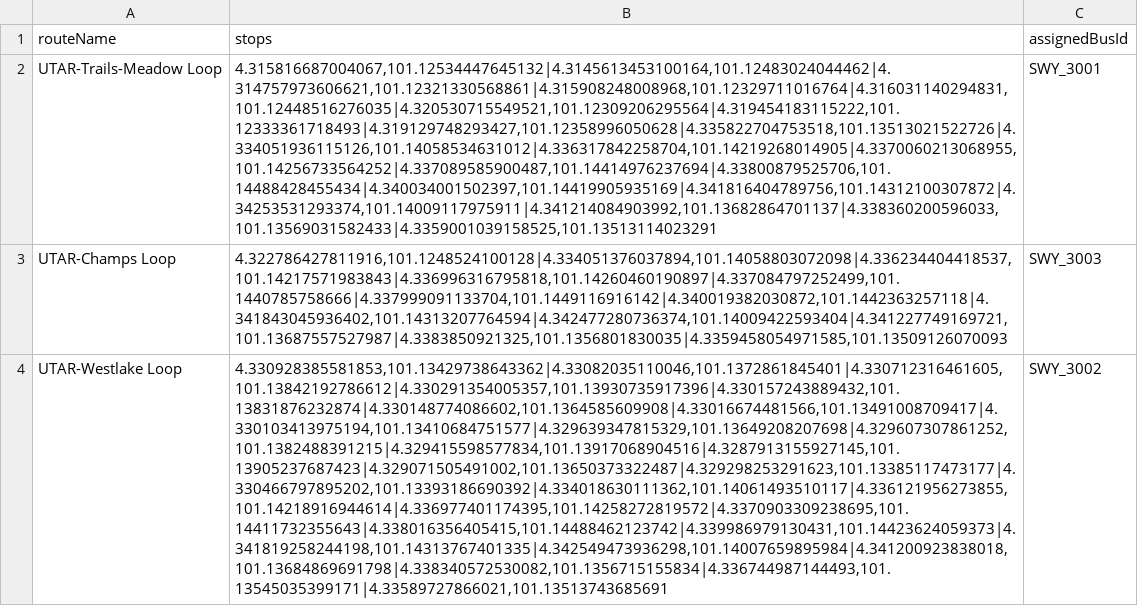
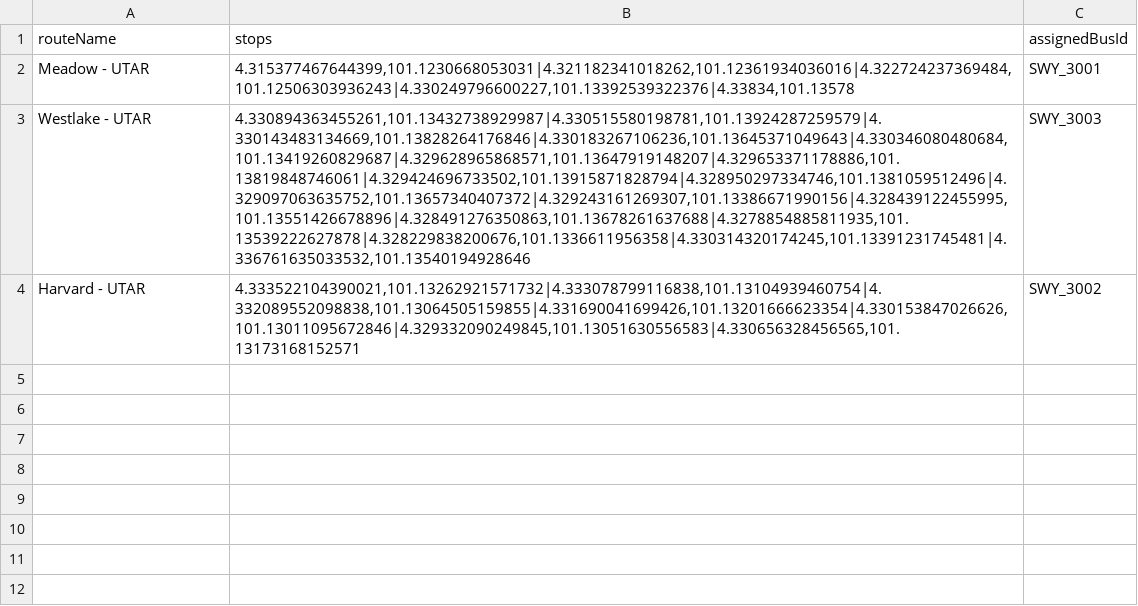
Before and after one commit to ChaiBoonHong/schoolway-0428, a CSV file: seed/planned_routes.csv, drawn as a sheet; the diff names each change by its address in the sheet, - before the commit and + after, or states it on an @@ line.

Commit message:
feat: add planned routes seed CSV file

```diff
--- a/seed/planned_routes.csv
+++ b/seed/planned_routes.csv
-A2 (routeName): UTAR-Trails-Meadow Loop
+A2 (routeName): Meadow - UTAR
-B2 (stops): 4.315816687004067,101.12534447645132|4.3145613453100164,101.12483024044462|4.314757973606621,101.12321330568861|4.315908248008968,101.12329711016764|4.316031140294831,101.12448516276035|4.320530715549521,101.12309206295564|4.319454183115222,101.12333361718493|4.319129748293427,101.12358996050628|4.335822704753518,101.13513021522726|4.334051936115126,101.14058534631012|4.336317842258704,101.14219268014905|4.3370060213068955,101.14256733564252|4.337089585900487,101.14414976237694|4.33800879525706,101.14488428455434|4.340034001502397,101.14419905935169|4.341816404789756,101.14312100307872|4.34253531293374,101.14009117975911|4.341214084903992,101.13682864701137|4.338360200596033,101.13569031582433|4.3359001039158525,101.13513114023291
+B2 (stops): 4.315377467644399,101.1230668053031|4.321182341018262,101.12361934036016|4.322724237369484,101.12506303936243|4.330249796600227,101.13392539322376|4.33834,101.13578
-A3 (routeName): UTAR-Champs Loop
+A3 (routeName): Westlake - UTAR
-B3 (stops): 4.322786427811916,101.1248524100128|4.334051376037894,101.14058803072098|4.336234404418537,101.14217571983843|4.336996316795818,101.14260460190897|4.337084797252499,101.1440785758666|4.337999091133704,101.1449116916142|4.340019382030872,101.1442363257118|4.341843045936402,101.14313207764594|4.342477280736374,101.14009422593404|4.341227749169721,101.13687557527987|4.3383850921325,101.1356801830035|4.3359458054971585,101.13509126070093
+B3 (stops): 4.330894363455261,101.13432738929987|4.330515580198781,101.13924287259579|4.330143483134669,101.13828264176846|4.330183267106236,101.13645371049643|4.330346080480684,101.13419260829687|4.329628965868571,101.13647919148207|4.329653371178886,101.13819848746061|4.329424696733502,101.13915871828794|4.328950297334746,101.1381059512496|4.329097063635752,101.13657340407372|4.329243161269307,101.13386671990156|4.328439122455995,101.13551426678896|4.328491276350863,101.13678261637688|4.3278854885811935,101.13539222627878|4.328229838200676,101.1336611956358|4.330314320174245,101.13391231745481|4.336761635033532,101.13540194928646
-A4 (routeName): UTAR-Westlake Loop
+A4 (routeName): Harvard - UTAR
-B4 (stops): 4.330928385581853,101.13429738643362|4.33082035110046,101.1372861845401|4.330712316461605,101.13842192786612|4.330291354005357,101.13930735917396|4.330157243889432,101.13831876232874|4.330148774086602,101.1364585609908|4.33016674481566,101.13491008709417|4.330103413975194,101.13410684751577|4.329639347815329,101.13649208207698|4.329607307861252,101.1382488391215|4.329415598577834,101.13917068904516|4.3287913155927145,101.13905237687423|4.329071505491002,101.13650373322487|4.329298253291623,101.13385117473177|4.330466797895202,101.13393186690392|4.334018630111362,101.14061493510117|4.336121956273855,101.14218916944614|4.336977401174395,101.14258272819572|4.3370903309238695,101.14411732355643|4.338016356405415,101.14488462123742|4.339986979130431,101.14423624059373|4.341819258244198,101.14313767401335|4.342549473936298,101.14007659895984|4.341200923838018,101.13684869691798|4.338340572530082,101.1356715155834|4.336744987144493,101.13545035399171|4.33589727866021,101.13513743685691
+B4 (stops): 4.333522104390021,101.13262921571732|4.333078799116838,101.13104939460754|4.332089552098838,101.13064505159855|4.331690041699426,101.13201666623354|4.330153847026626,101.13011095672846|4.329332090249845,101.13051630556583|4.330656328456565,101.13173168152571
```
Also changed, not shown: seed/students.csv, 2 other files.
